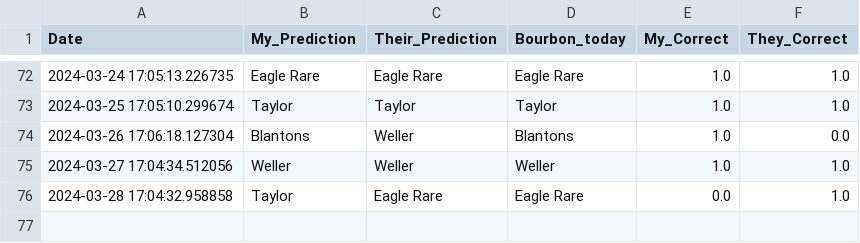
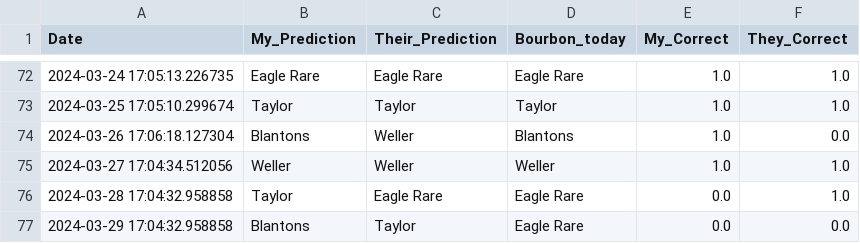
Before and after one commit to treywood10/BTB_Project, a CSV file: historical_model_comparisons.csv, drawn as a sheet; only a part is shown, gaps mark what is left out; the diff names each change by its address in the sheet, - before the commit and + after, or states it on an @@ line.

```diff
--- a/historical_model_comparisons.csv
+++ b/historical_model_comparisons.csv
+row 77: 2024-03-29 17:04:32.958858 | Blantons | Taylor | Eagle Rare | 0.0 | 0.0
```
Also changed, not shown: 5 other files.
